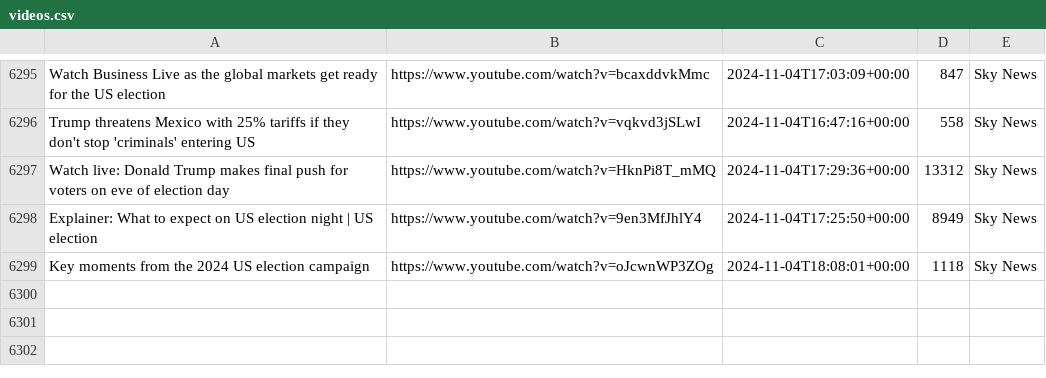
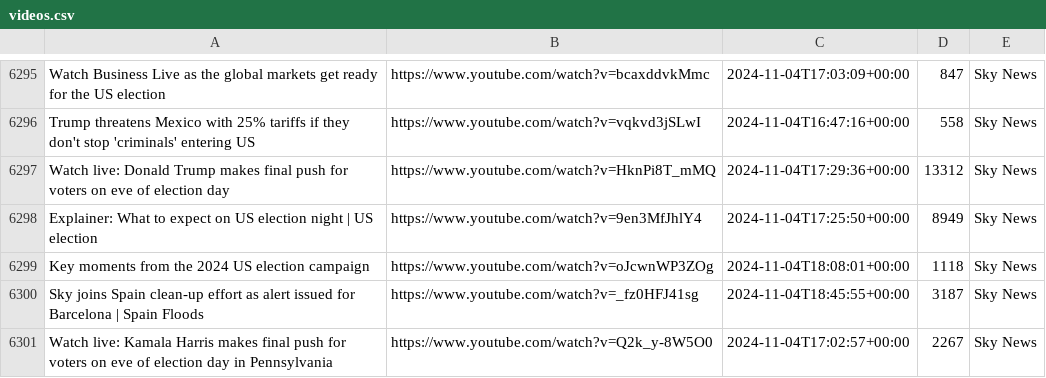
Before and after one commit to alexlaverty/aussienewsvideos, a CSV file: videos.csv, drawn as a sheet; only a part is shown, gaps mark what is left out; the diff names each change by its address in the sheet, - before the commit and + after, or states it on an @@ line.

```diff
--- a/videos.csv
+++ b/videos.csv
+row 6300: Sky joins Spain clean-up effort as alert issued for Barcelona | Spain Floods | https://www.youtube.com/watch?v=_fz0HFJ41sg | 2024-11-04T18:45:55+00:00 | 3187 | Sky News
+row 6301: Watch live: Kamala Harris makes final push for voters on eve of election day in Pennsylvania | https://www.youtube.com/watch?v=Q2k_y-8W5O0 | 2024-11-04T17:02:57+00:00 | 2267 | Sky News
```
